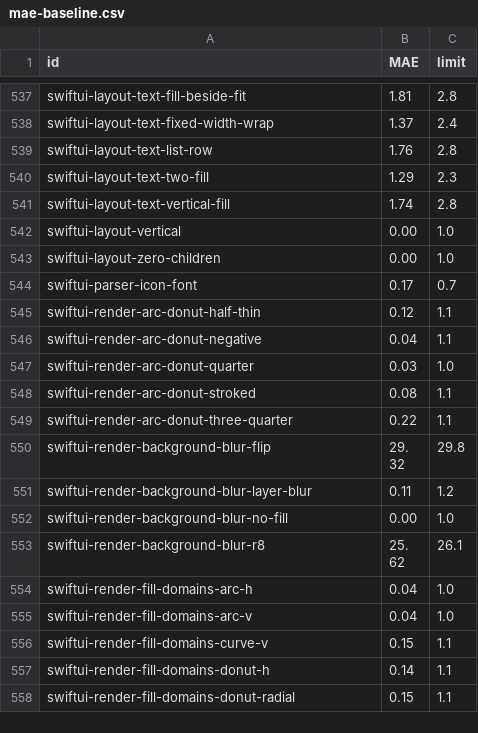
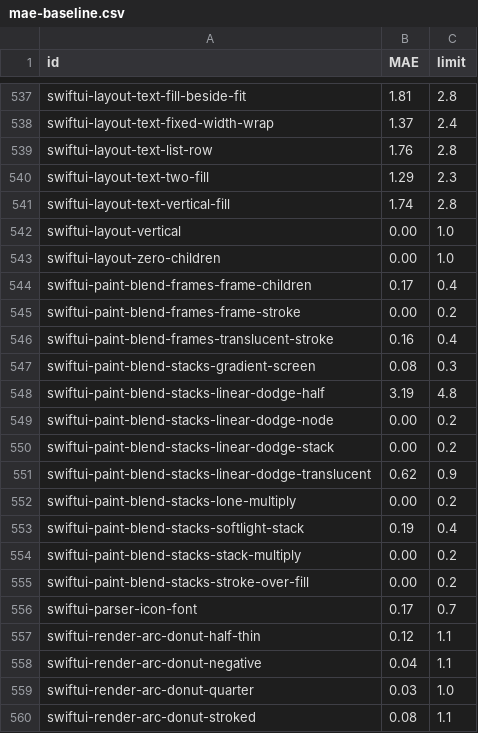
Before and after one commit to bensyverson/woodcase, a CSV file: performance/mae-baseline.csv, drawn as a sheet; only a part is shown, gaps mark what is left out; the shorter side is filled out with more unchanged rows; the diff names each change by its address in the sheet, - before the commit and + after, or states it on an @@ line.

```diff
--- a/performance/mae-baseline.csv
+++ b/performance/mae-baseline.csv
+row 544: swiftui-paint-blend-frames-frame-children | 0.17 | 0.4
+row 545: swiftui-paint-blend-frames-frame-stroke | 0.00 | 0.2
+row 546: swiftui-paint-blend-frames-translucent-stroke | 0.16 | 0.4
+row 547: swiftui-paint-blend-stacks-gradient-screen | 0.08 | 0.3
+row 548: swiftui-paint-blend-stacks-linear-dodge-half | 3.19 | 4.8
+row 549: swiftui-paint-blend-stacks-linear-dodge-node | 0.00 | 0.2
+row 550: swiftui-paint-blend-stacks-linear-dodge-stack | 0.00 | 0.2
+row 551: swiftui-paint-blend-stacks-linear-dodge-translucent | 0.62 | 0.9
+row 552: swiftui-paint-blend-stacks-lone-multiply | 0.00 | 0.2
+row 553: swiftui-paint-blend-stacks-softlight-stack | 0.19 | 0.4
+row 554: swiftui-paint-blend-stacks-stack-multiply | 0.00 | 0.2
+row 555: swiftui-paint-blend-stacks-stroke-over-fill | 0.00 | 0.2
```
Also changed, not shown: 43 other files.
